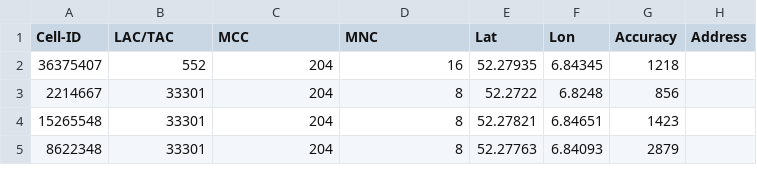
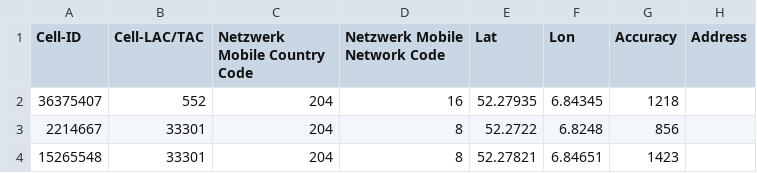
Before and after one commit to maumaucat/DB_InternetMeasurement, a CSV file: opencell_data/Telekom_cell_towers.csv, drawn as a sheet; only a part is shown; the shorter side is filled out with more unchanged rows.

Commit message:
tower plots

```diff
--- a/opencell_data/Telekom_cell_towers.csv
+++ b/opencell_data/Telekom_cell_towers.csv
@@ -1,2 +1,2 @@
-Cell-ID,LAC/TAC,MCC,MNC,Lat,Lon,Accuracy,Address
+Cell-ID,Cell-LAC/TAC,Netzwerk Mobile Country Code,Netzwerk Mobile Network Code,Lat,Lon,Accuracy,Address
 36375407,552,204,16,52.27935,6.84345,1218,
```
Also changed, not shown: opencell_data/Vodafone_cell_towers.csv, opencell_data/o2_cell_towers.csv, 2 other files.
